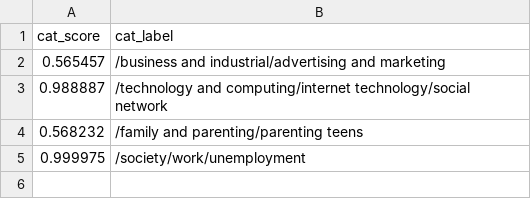
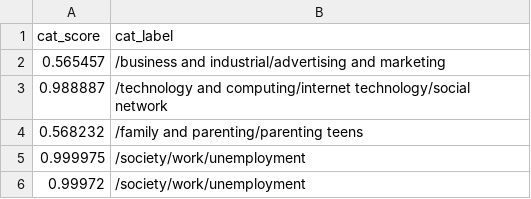
Before and after one commit to Zephyrs3/Sentiment_analysis, a CSV file: catop.csv, drawn as a sheet; the diff names each change by its address in the sheet, - before the commit and + after, or states it on an @@ line.

Commit message:
Updated

```diff
--- a/catop.csv
+++ b/catop.csv
+row 6: 0.99972 | /society/work/unemployment
```
